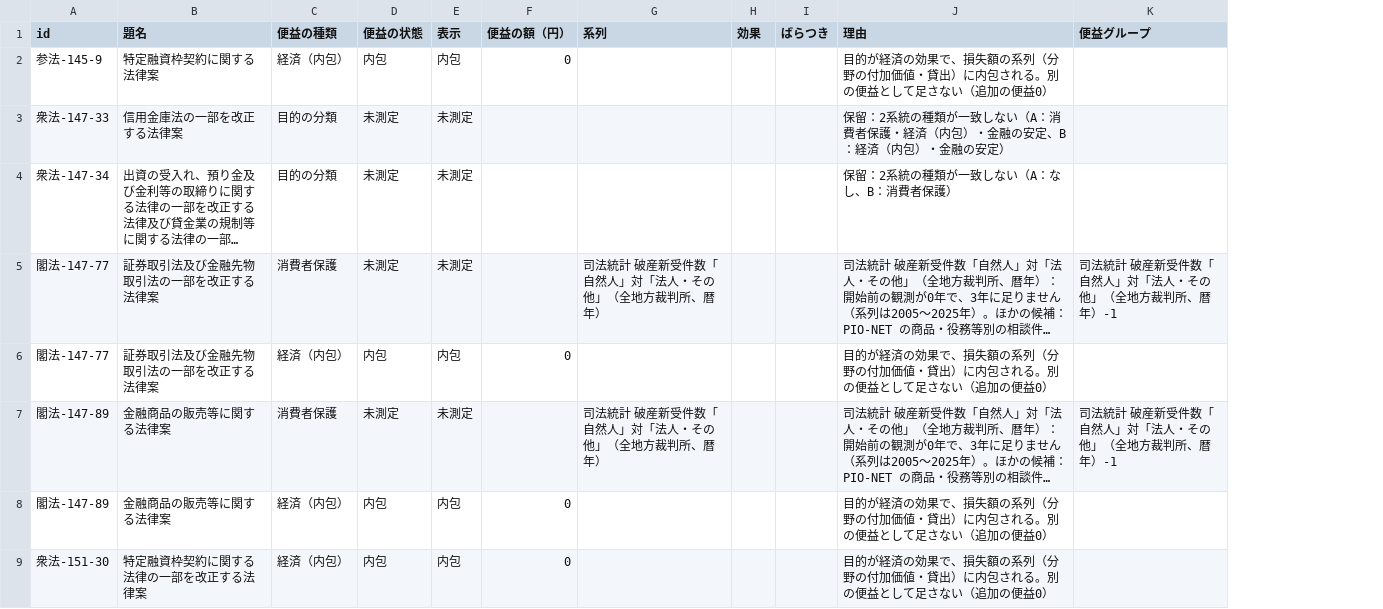
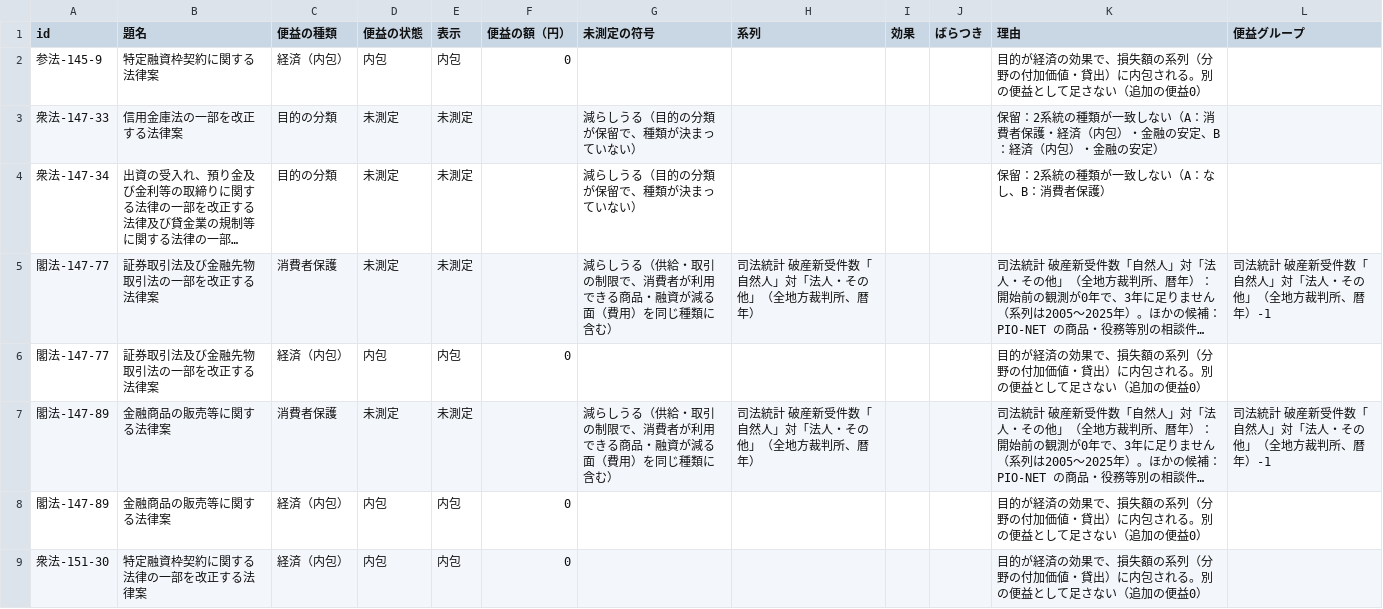
Before and after one commit to nexus-ai-2045/public-interest-lens, a CSV file: data/derived/benefit-v1/benefit.csv, drawn as a sheet; only a part is shown; long unchanged cells end in …; the diff names each change by its address in the sheet, - before the commit and + after, or states it on an @@ line.

```diff
--- a/data/derived/benefit-v1/benefit.csv
+++ b/data/derived/benefit-v1/benefit.csv
+column G (未測定の符号), rows 3-7: 減らしうる（目的の分類が保留で、種類が決まっていない） | 減らしうる（目的の分類が保留で、種類が決まっていない） | 減らしうる（供給・取引の制限で、消費者が利用できる商品・融資が減る面（費用）を同じ種類に含む） |  | 減らしうる（供給・取引の制限で、消費者が利用できる商品・融資が減る面（費用）を同じ種類に含む）
```
Also changed, not shown: data/derived/publish-v1/publish.csv, 6 other files.
